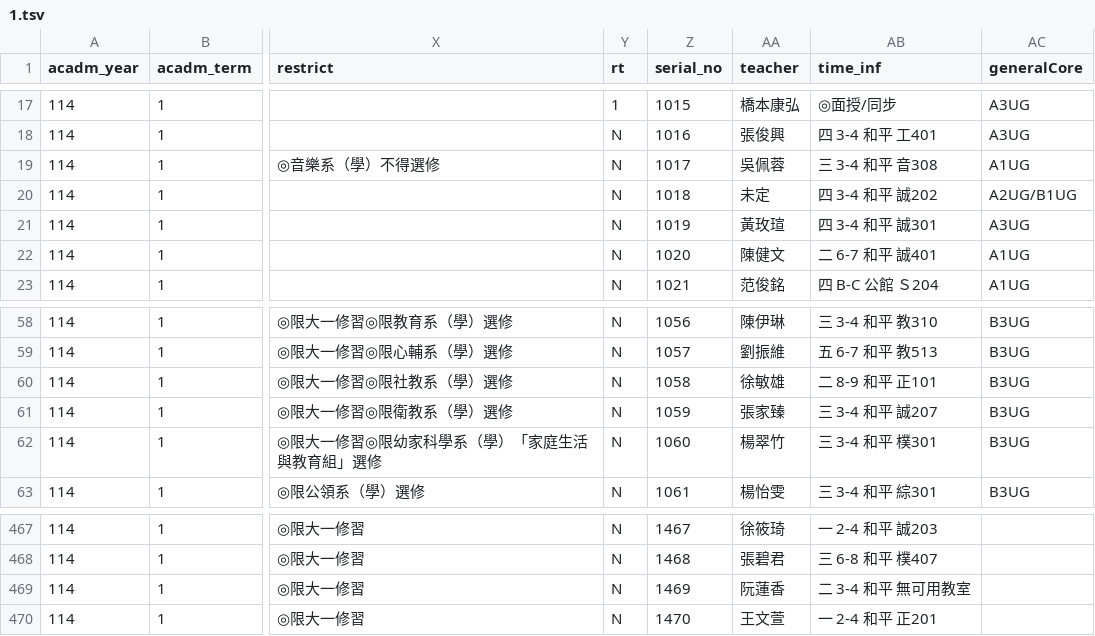
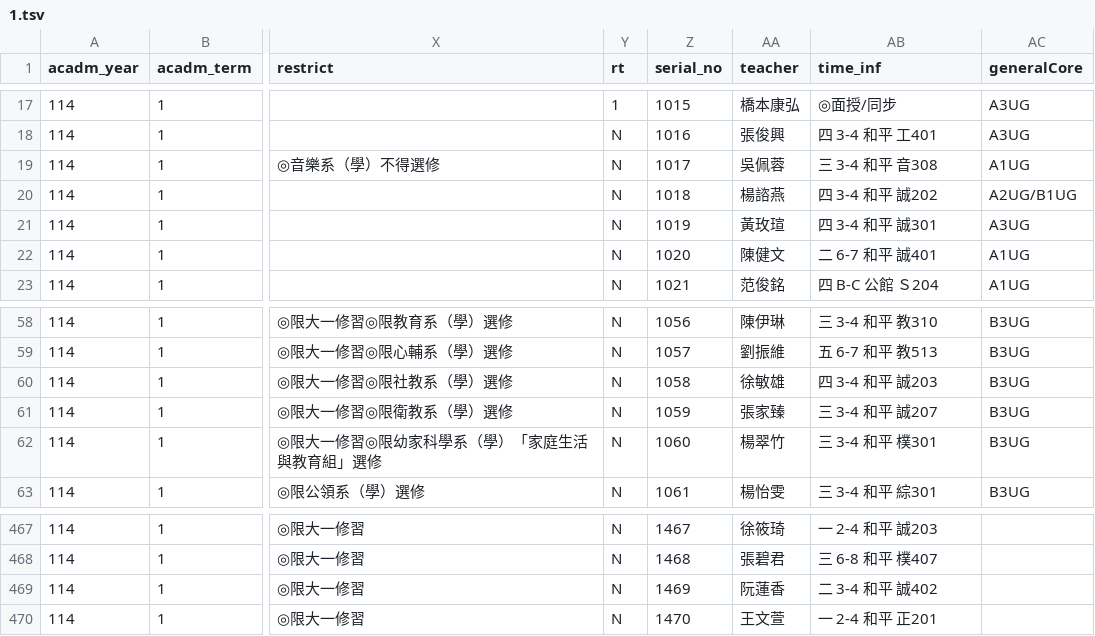
Before and after one commit to sun92122/ntnux-frontend, a TSV file: public/data/114-1/1.tsv, drawn as a sheet; only a part is shown, gaps mark what is left out; the diff names each change by its address in the sheet, - before the commit and + after, or states it on an @@ line.

```diff
--- a/public/data/114-1/1.tsv
+++ b/public/data/114-1/1.tsv
-AA20 (teacher): 未定
+AA20 (teacher): 楊諮燕
-AB60 (time_inf): 二 8-9 和平 正101
+AB60 (time_inf): 四 3-4 和平 誠203
-AB469 (time_inf): 二 3-4 和平 無可用教室
+AB469 (time_inf): 二 3-4 和平 誠402
```
Also changed, not shown: public/data/114-1/0.tsv, public/data/114-1/3.tsv, 2 other files.
